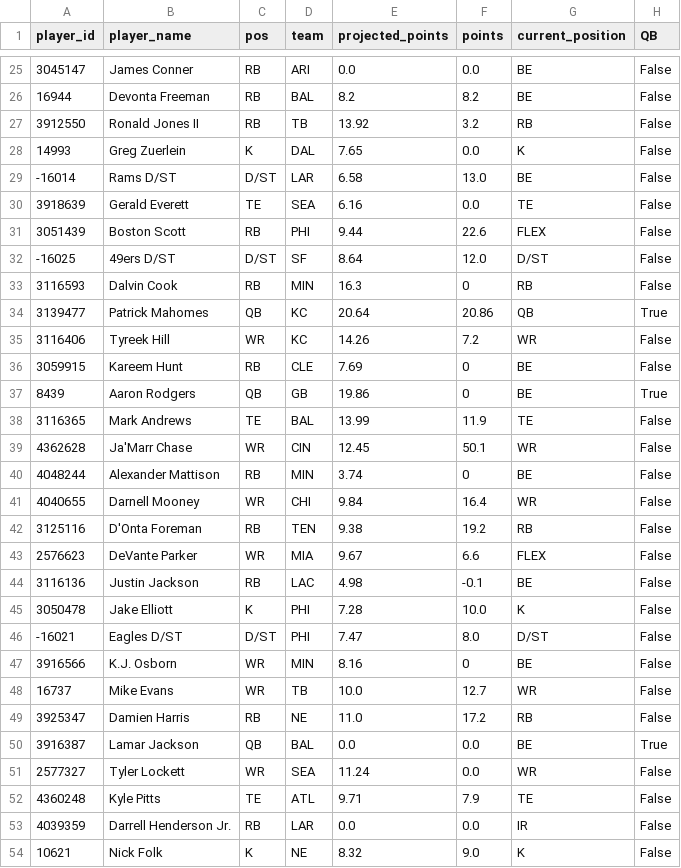
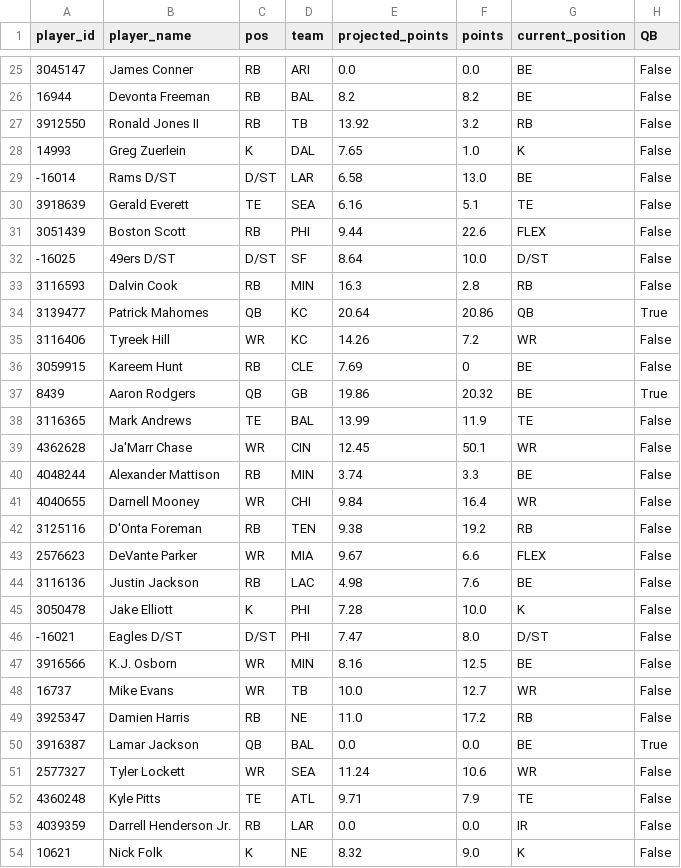
Before and after one commit to joeeoj/fantasy-football, a CSV file: data/lineups_week_17.csv, drawn as a sheet; only a part is shown, gaps mark what is left out; the diff covers the shown part only; the diff names each change by its address in the sheet, - before the commit and + after, or states it on an @@ line.

```diff
--- a/data/lineups_week_17.csv
+++ b/data/lineups_week_17.csv
-F28 (points): 0.0
+F28 (points): 1.0
-F30 (points): 0.0
+F30 (points): 5.1
-F32 (points): 12.0
+F32 (points): 10.0
-F33 (points): 0
+F33 (points): 2.8
-F37 (points): 0
+F37 (points): 20.32
-F40 (points): 0
+F40 (points): 3.3
-F44 (points): -0.1
+F44 (points): 7.6
-F47 (points): 0
+F47 (points): 12.5
-F51 (points): 0.0
+F51 (points): 10.6
```
Also changed, not shown: 58 edited cells elsewhere in this file, 1 other file.
